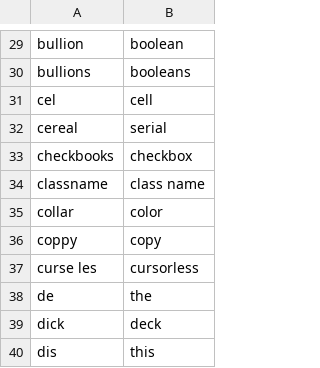
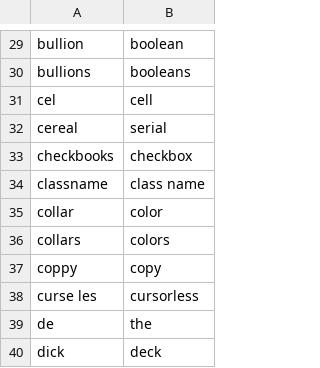
Before and after one commit to AndreasArvidsson/andreas-talon, a CSV file: core/vocabulary/words_to_replace_en.csv, drawn as a sheet; only a part is shown, gaps mark what is left out; the shorter side is filled out with more unchanged rows.

Commit message:
Added colors to words to replace

```diff
--- a/core/vocabulary/words_to_replace_en.csv
+++ b/core/vocabulary/words_to_replace_en.csv
@@ -35,2 +35,3 @@ classname, class name
 collar, color
+collars, colors
 coppy, copy
```
